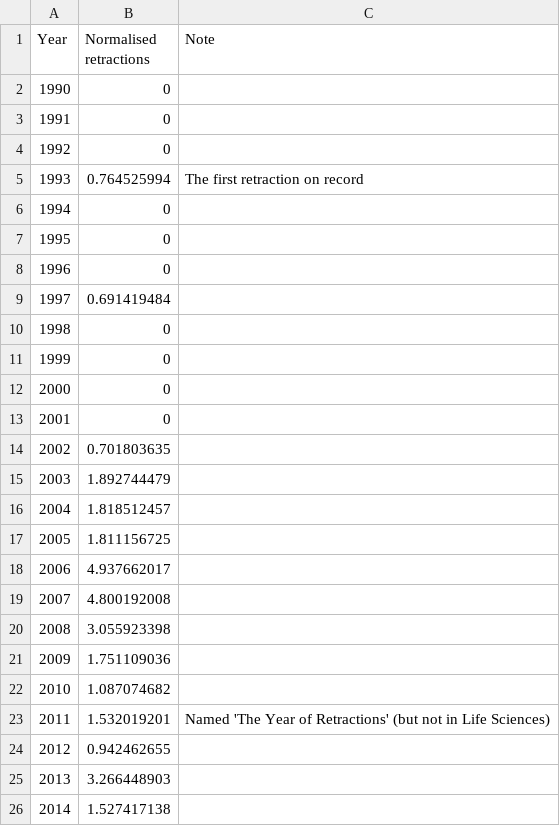
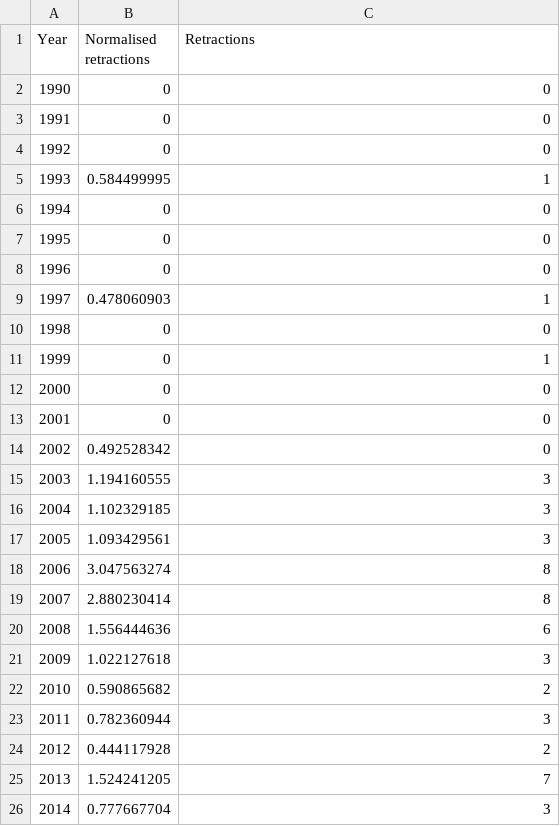
Before and after one commit to johnmeasey/Life-sciences-retractions, a CSV file: data.csv, drawn as a sheet; only a part is shown; the diff covers the shown part only.

```diff
--- a/data.csv
+++ b/data.csv
@@ -1,26 +1,26 @@
-Year,Normalised retractions,Note
-1990,0,
-1991,0,
-1992,0,
-1993,0.764525994,The first retraction on record
-1994,0,
-1995,0,
-1996,0,
-1997,0.691419484,
-1998,0,
-1999,0,
-2000,0,
-2001,0,
-2002,0.701803635,
-2003,1.892744479,
-2004,1.818512457,
-2005,1.811156725,
-2006,4.937662017,
-2007,4.800192008,
-2008,3.055923398,
-2009,1.751109036,
-2010,1.087074682,
-2011,1.532019201,Named 'The Year of Retractions' (but not in Life Sciences)
-2012,0.942462655,
-2013,3.266448903,
-2014,1.527417138,
+Year,Normalised retractions,Retractions
+1990,0,0
+1991,0,0
+1992,0,0
+1993,0.584499995,1
+1994,0,0
+1995,0,0
+1996,0,0
+1997,0.478060903,1
+1998,0,0
+1999,0,1
+2000,0,0
+2001,0,0
+2002,0.492528342,0
+2003,1.194160555,3
+2004,1.102329185,3
+2005,1.093429561,3
+2006,3.047563274,8
+2007,2.880230414,8
+2008,1.556444636,6
+2009,1.022127618,3
+2010,0.590865682,2
+2011,0.782360944,3
+2012,0.444117928,2
+2013,1.524241205,7
+2014,0.777667704,3
```
Also changed, not shown: 12 edited cells elsewhere in this file, 1 other file.
